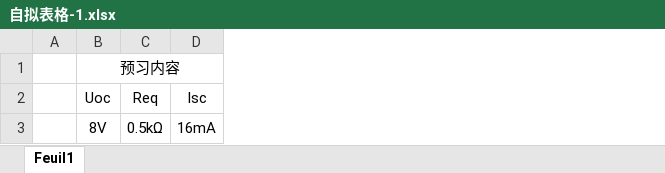
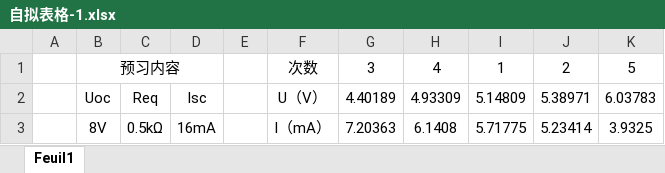
Before and after one commit to aeric777/BC-experiment-3, an Excel workbook: 自拟表格-1.xlsx, sheet Feuil1, drawn as a sheet; values as stored, in another font and other column widths than the file's, no borders; the diff names each change by its address in the sheet, - before the commit and + after, or states it on an @@ line.

```diff
--- a/自拟表格-1.xlsx (sheet Feuil1)
+++ b/自拟表格-1.xlsx (sheet Feuil1)
+column E, empty
+column F, rows 1-3: 次数 | U（V） | I（mA）
+column G, rows 1-3: 3 | 4.40189 | 7.20363
+column H, rows 1-3: 4 | 4.93309 | 6.1408
+column I, rows 1-3: 1 | 5.14809 | 5.71775
+column J, rows 1-3: 2 | 5.38971 | 5.23414
+column K, rows 1-3: 5 | 6.03783 | 3.9325
```
Also changed, not shown: 1 other file.
